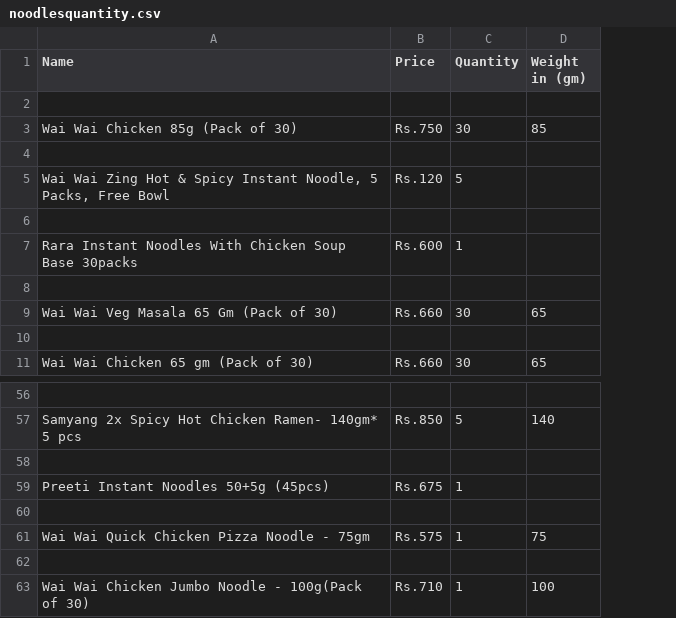
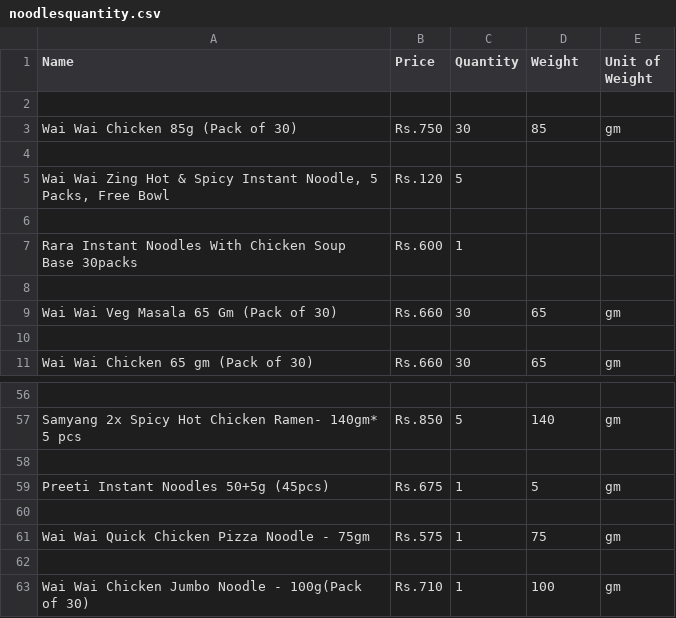
Before and after one commit to SulavChhetri/darazscrapertester, a CSV file: files/noodlesquantity.csv, drawn as a sheet; only a part is shown, gaps mark what is left out; the diff names each change by its address in the sheet, - before the commit and + after, or states it on an @@ line.

```diff
--- a/files/noodlesquantity.csv
+++ b/files/noodlesquantity.csv
+column E (Unit of Weight), rows 3-11: gm |  |  |  |  |  | gm |  | gm; rows 57-63: gm |  | gm |  | gm |  | gm
-D1: Weight in (gm)
+D1: Weight
-D59 (Weight): (empty)
+D59 (Weight): 5
```
Also changed, not shown: files/biscuitsquantity.csv, files/sweetquantity.csv, 1 other file.
